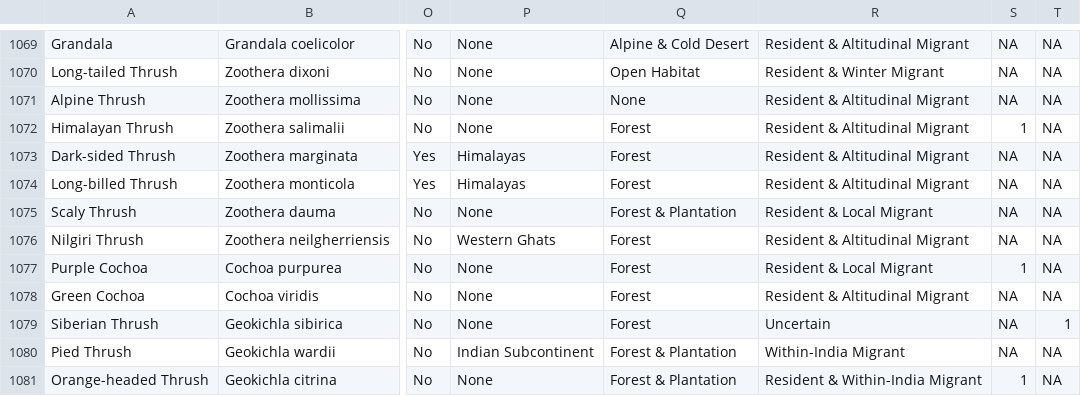
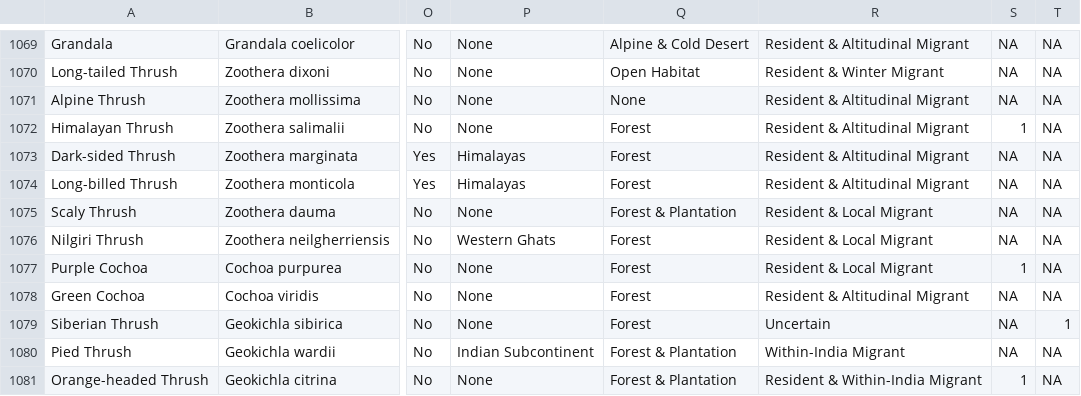
Before and after one commit to shasanko/soib_2023, a CSV file: SoIB_mapping_2022.csv, drawn as a sheet; only a part is shown, gaps mark what is left out; the diff covers the shown part only; the diff names each change by its address in the sheet, - before the commit and + after, or states it on an @@ line.

```diff
--- a/SoIB_mapping_2022.csv
+++ b/SoIB_mapping_2022.csv
-R1076: Resident & Altitudinal Migrant
+R1076: Resident & Local Migrant
```
Also changed, not shown: 6 edited cells elsewhere in this file.
